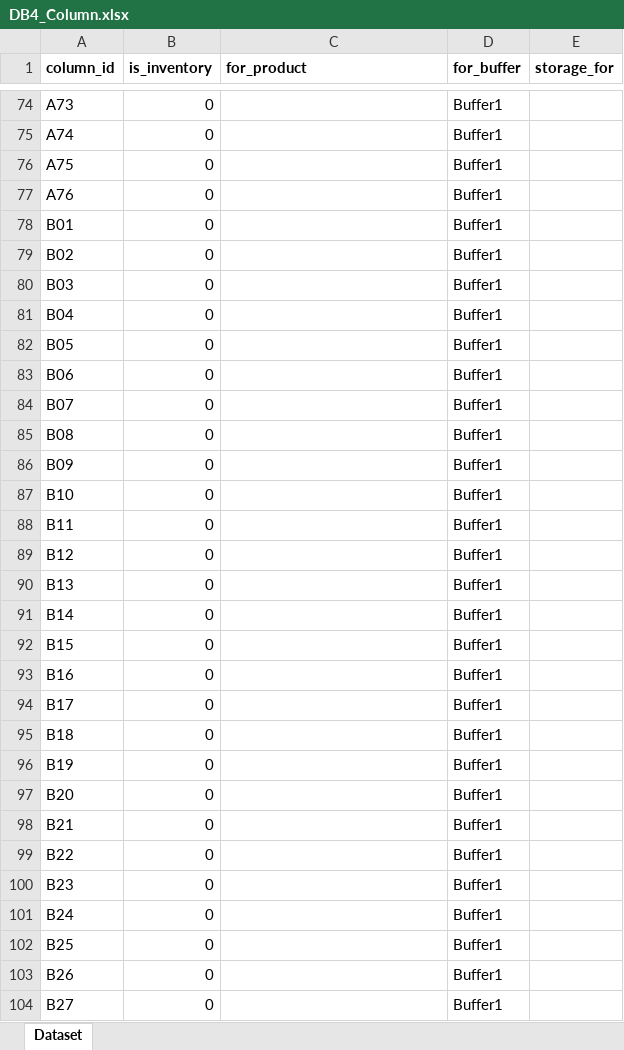
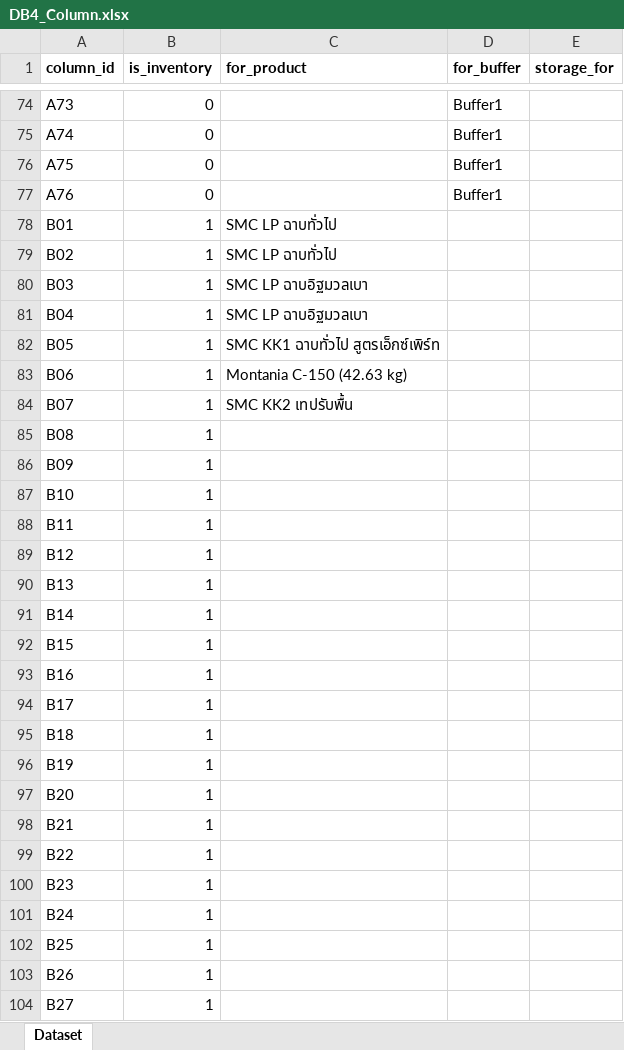
Before and after one commit to paroonk/django-wms-skk, an Excel workbook: mysite/DB4_Column.xlsx, sheet Dataset, drawn as a sheet; only a part is shown, gaps mark what is left out; values as stored, in another font and other column widths than the file's, no borders; the diff covers the shown part only; the diff names each change by its address in the sheet, - before the commit and + after, or states it on an @@ line.

```diff
--- a/mysite/DB4_Column.xlsx (sheet Dataset)
+++ b/mysite/DB4_Column.xlsx (sheet Dataset)
-B78:B104 (is_inventory): 0
+B78:B104 (is_inventory): 1
-C78:C79 (for_product): (empty)
+C78:C79 (for_product): SMC LP ฉาบทั่วไป
-D78:D104 (for_buffer): Buffer1
+D78:D104 (for_buffer): (empty)
-C80:C81 (for_product): (empty)
+C80:C81 (for_product): SMC LP ฉาบอิฐมวลเบา
-C82 (for_product): (empty)
+C82 (for_product): SMC KK1 ฉาบทั่วไป สูตรเอ็กซ์เพิร์ท
-C83 (for_product): (empty)
+C83 (for_product): Montania C-150 (42.63 kg)
-C84 (for_product): (empty)
+C84 (for_product): SMC KK2 เทปรับพื้น
```
Also changed, not shown: 2 added rows and 65 edited cells elsewhere in this sheet, mysite/DB1_Plant.xlsx, mysite/DB3_Product.xlsm, 6 other files.
